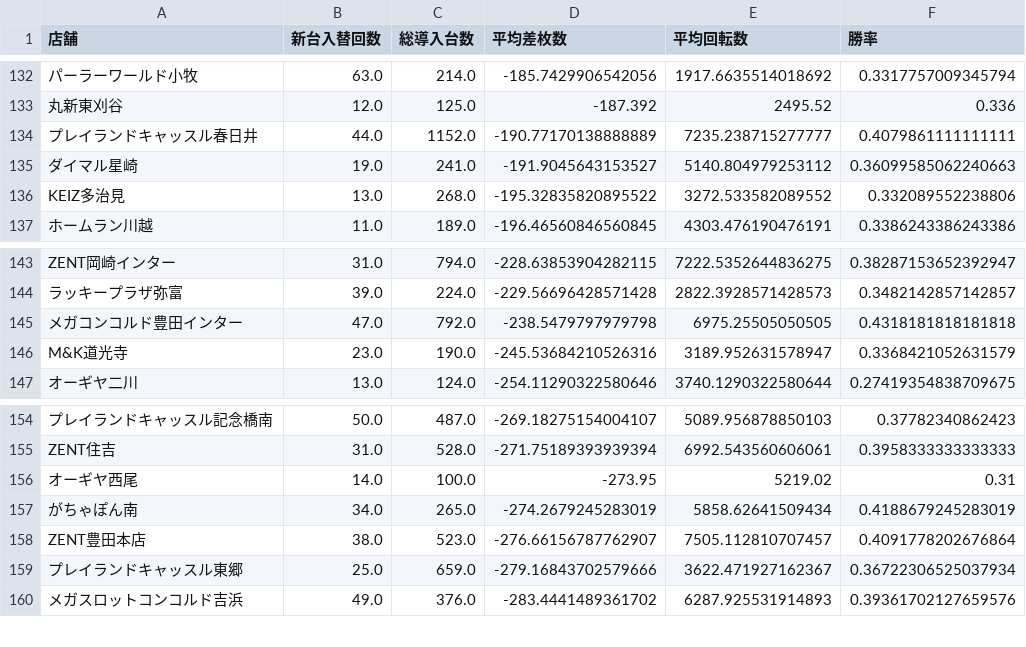
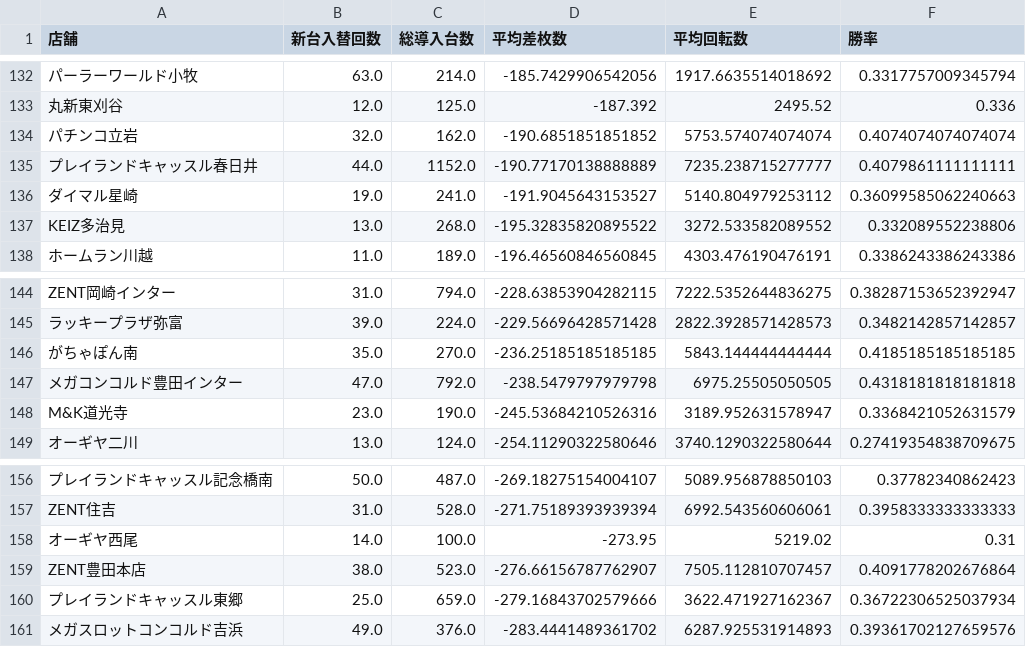
Before and after one commit to sak120308250908-ai/Slot-Data-Analyze-Pro, a CSV file: cross_new_machine_stats.csv, drawn as a sheet; only a part is shown, gaps mark what is left out; removed rows and columns are numbered as before the commit, all else as after; the diff covers the shown part only; the diff names each change by its address in the sheet, - before the commit and + after, or states it on an @@ line.

```diff
--- a/cross_new_machine_stats.csv
+++ b/cross_new_machine_stats.csv
+row 134: パチンコ立岩 | 32.0 | 162.0 | -190.6851851851852 | 5753.574074074074 | 0.4074074074074074
+row 146: がちゃぽん南 | 35.0 | 270.0 | -236.25185185185185 | 5843.144444444444 | 0.4185185185185185
-row 157: がちゃぽん南 | 34.0 | 265.0 | -274.2679245283019 | 5858.62641509434 | 0.4188679245283019
```
Also changed, not shown: 8 added rows, 7 removed rows and 5 edited cells elsewhere in this file, 2 other files.
